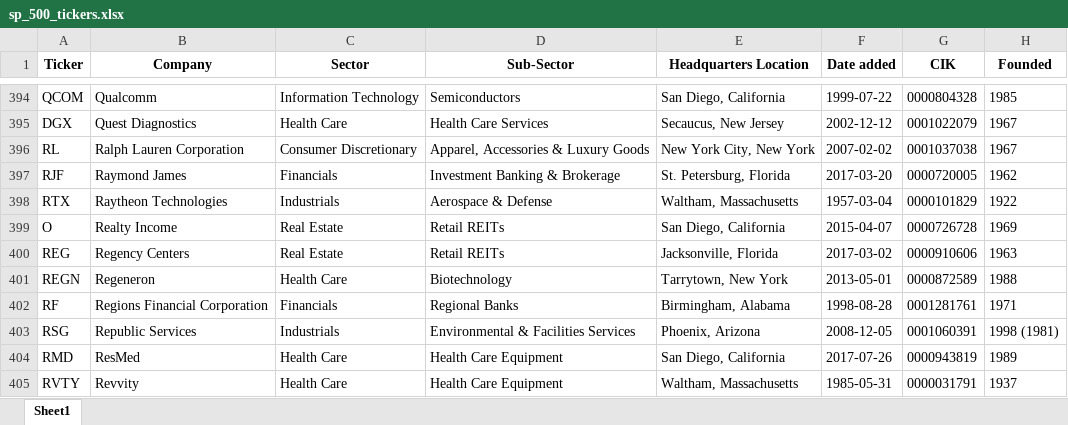
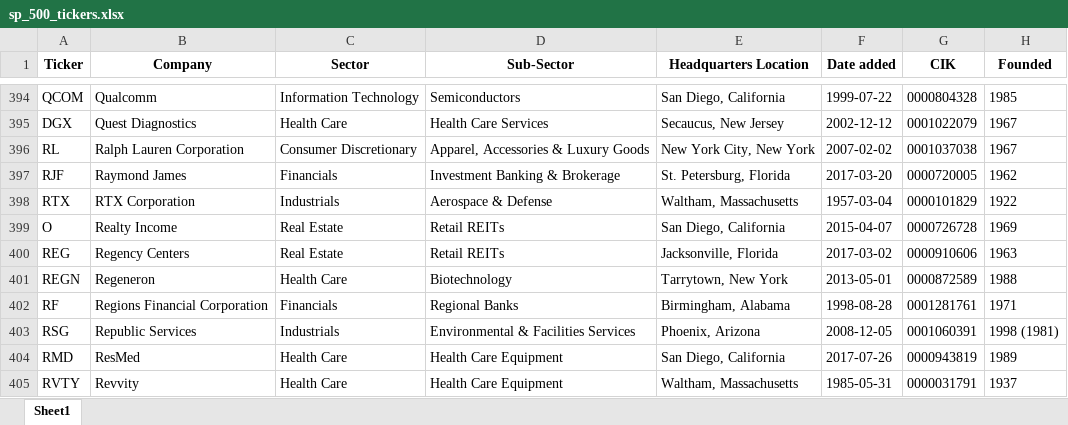
Before and after one commit to maxruffo/XLSX_Data_Stock_Crypto_Data, an Excel workbook: data/stocks/~index_ticker_list/usa/sp_500_tickers.xlsx, sheet Sheet1, drawn as a sheet; only a part is shown, gaps mark what is left out; values as stored, in another font and other column widths than the file's, no borders; the diff names each change by its address in the sheet, - before the commit and + after, or states it on an @@ line.

```diff
--- a/data/stocks/~index_ticker_list/usa/sp_500_tickers.xlsx (sheet Sheet1)
+++ b/data/stocks/~index_ticker_list/usa/sp_500_tickers.xlsx (sheet Sheet1)
-B398 (Company): Raytheon Technologies
+B398 (Company): RTX Corporation
```
Also changed, not shown: data/stocks/~index_ticker_list/europe/cac_40_tickers.xlsx, data/stocks/~index_ticker_list/europe/dax_tickers.xlsx, 4 other files.
